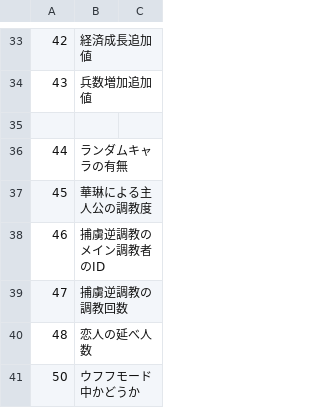
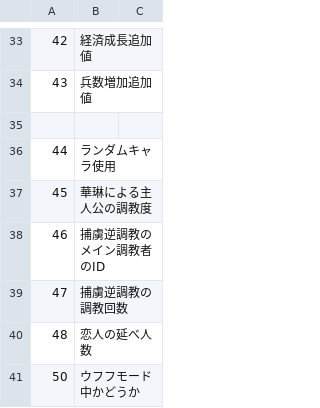
Before and after one commit to wamekukyouzin/eratohoK, a CSV file: CSV/Flag.csv, drawn as a sheet; only a part is shown, gaps mark what is left out.

Commit message:
FLAG:44にランダムキャラ使用を割り当て

```diff
--- a/CSV/Flag.csv
+++ b/CSV/Flag.csv
@@ -35,3 +35,3 @@
 
-44,ランダムキャラの有無
+44,ランダムキャラ使用
 45,華琳による主人公の調教度
```
Also changed, not shown: 4 other files.
